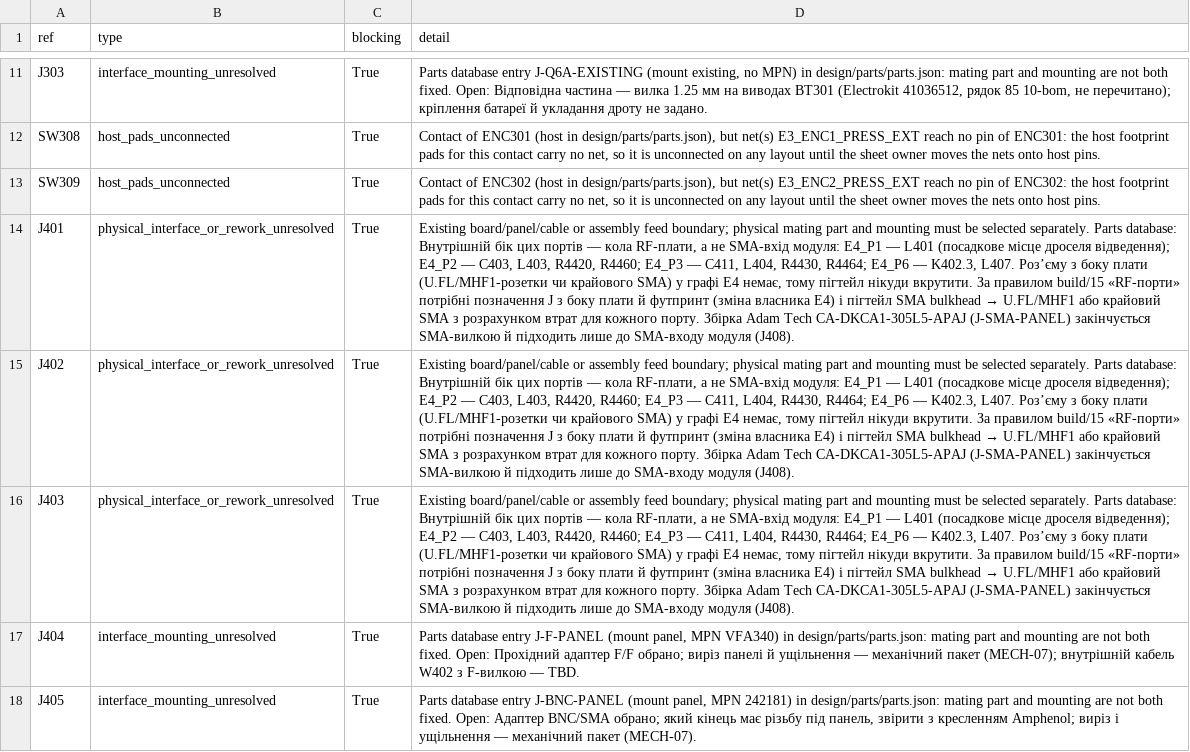
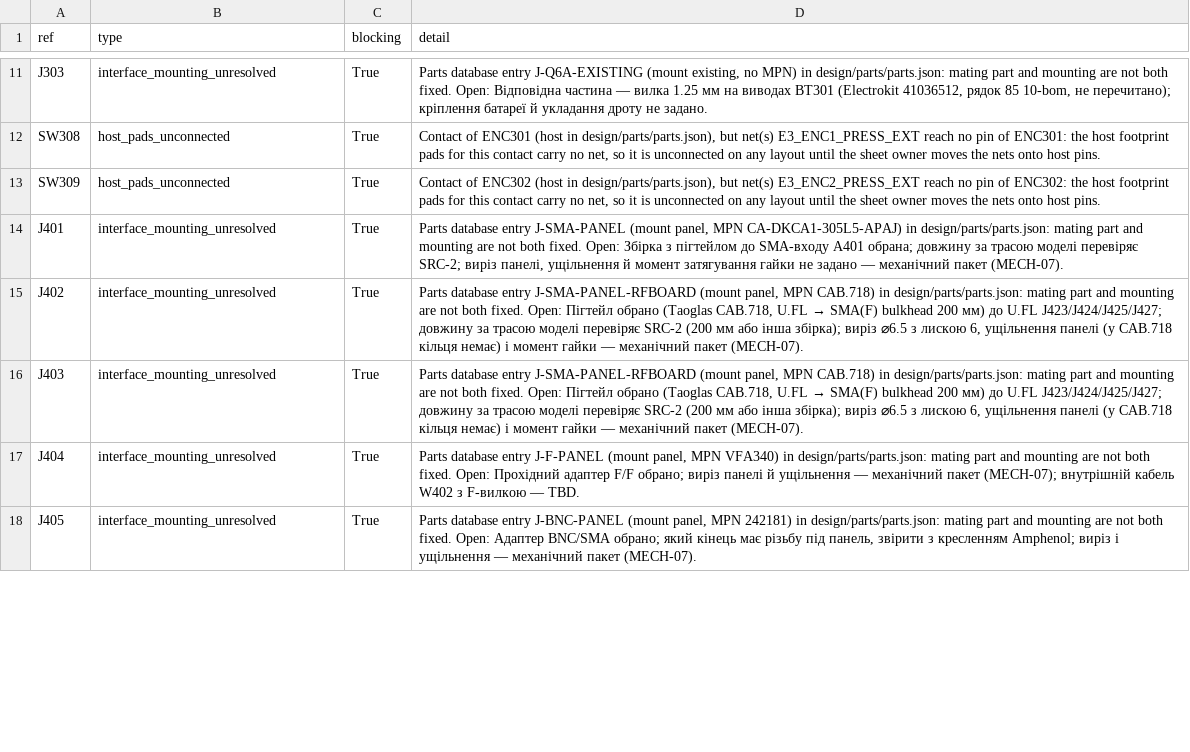
Before and after one commit to lizbeth307/lizbeth307, a CSV file: sat-receiver-audit/pcb/generated/unresolved.csv, drawn as a sheet; only a part is shown, gaps mark what is left out; the diff covers the shown part only; the diff names each change by its address in the sheet, - before the commit and + after, or states it on an @@ line.

```diff
--- a/sat-receiver-audit/pcb/generated/unresolved.csv
+++ b/sat-receiver-audit/pcb/generated/unresolved.csv
-B14:B16 (type): physical_interface_or_rework_unresolved
+B14:B16 (type): interface_mounting_unresolved
@@ D14 (detail): Existing board/panel/cable or assembly feed boundary; physical mating part and mounting must be selected separately. Parts database: Внутрішній бік цих портів — кола RF-плати, а не SMA-вхід модуля: E4_P1 — L401 (посадкове місце дроселя відведення); E4_P2 — C403, L403, R4420, R4460; E4_P3 — C411, L404, R4430, R4464; E4_P6 — K402.3, L407. Роз’єму з боку плати (U.FL/MHF1-розетки чи крайового SMA) у графі E4 немає, тому пігтейл нікуди вкрутити. За правилом build/15 «RF-порти» потрібні позначення J з боку плати й футпринт (зміна власника E4) і пігтейл SMA bulkhead → U.FL/MHF1 або крайовий SMA з розрахунком втрат для кожного порту. Збірка Adam Tech CA-DKCA1-305L5-APAJ (J-SMA-PANEL) закінчується SMA-вилкою й підходить лише до SMA-входу модуля (J408). → Parts database entry J-SMA-PANEL (mount panel, MPN CA-DKCA1-305L5-APAJ) in design/parts/parts.json: mating part and mounting are not both fixed. Open: Збірка з пігтейлом до SMA-входу A401 обрана; довжину за трасою моделі перевіряє SRC-2; виріз панелі, ущільнення й момент затягування гайки не задано — механічний пакет (MECH-07). @@
@@ D15:D16 (detail): Existing board/panel/cable or assembly feed boundary; physical mating part and mounting must be selected separately. Parts database: Внутрішній бік цих портів — кола RF-плати, а не SMA-вхід модуля: E4_P1 — L401 (посадкове місце дроселя відведення); E4_P2 — C403, L403, R4420, R4460; E4_P3 — C411, L404, R4430, R4464; E4_P6 — K402.3, L407. Роз’єму з боку плати (U.FL/MHF1-розетки чи крайового SMA) у графі E4 немає, тому пігтейл нікуди вкрутити. За правилом build/15 «RF-порти» потрібні позначення J з боку плати й футпринт (зміна власника E4) і пігтейл SMA bulkhead → U.FL/MHF1 або крайовий SMA з розрахунком втрат для кожного порту. Збірка Adam Tech CA-DKCA1-305L5-APAJ (J-SMA-PANEL) закінчується SMA-вилкою й підходить лише до SMA-входу модуля (J408). → Parts database entry J-SMA-PANEL-RFBOARD (mount panel, MPN CAB.718) in design/parts/parts.json: mating part and mounting are not both fixed. Open: Пігтейл обрано (Taoglas CAB.718, U.FL → SMA(F) bulkhead 200 мм) до U.FL J423/J424/J425/J427; довжину за трасою моделі перевіряє SRC-2 (200 мм або інша збірка); виріз ⌀6.5 з лискою 6, ущільнення панелі (у CAB.718 кільця немає) і момент гайки — механічний пакет (MECH-07). @@
```
Also changed, not shown: 1 added row and 3 edited cells elsewhere in this file, sat-receiver-audit/build/11-schematic-bom.csv, sat-receiver-audit/pcb/generated/components.csv, 41 other files.
